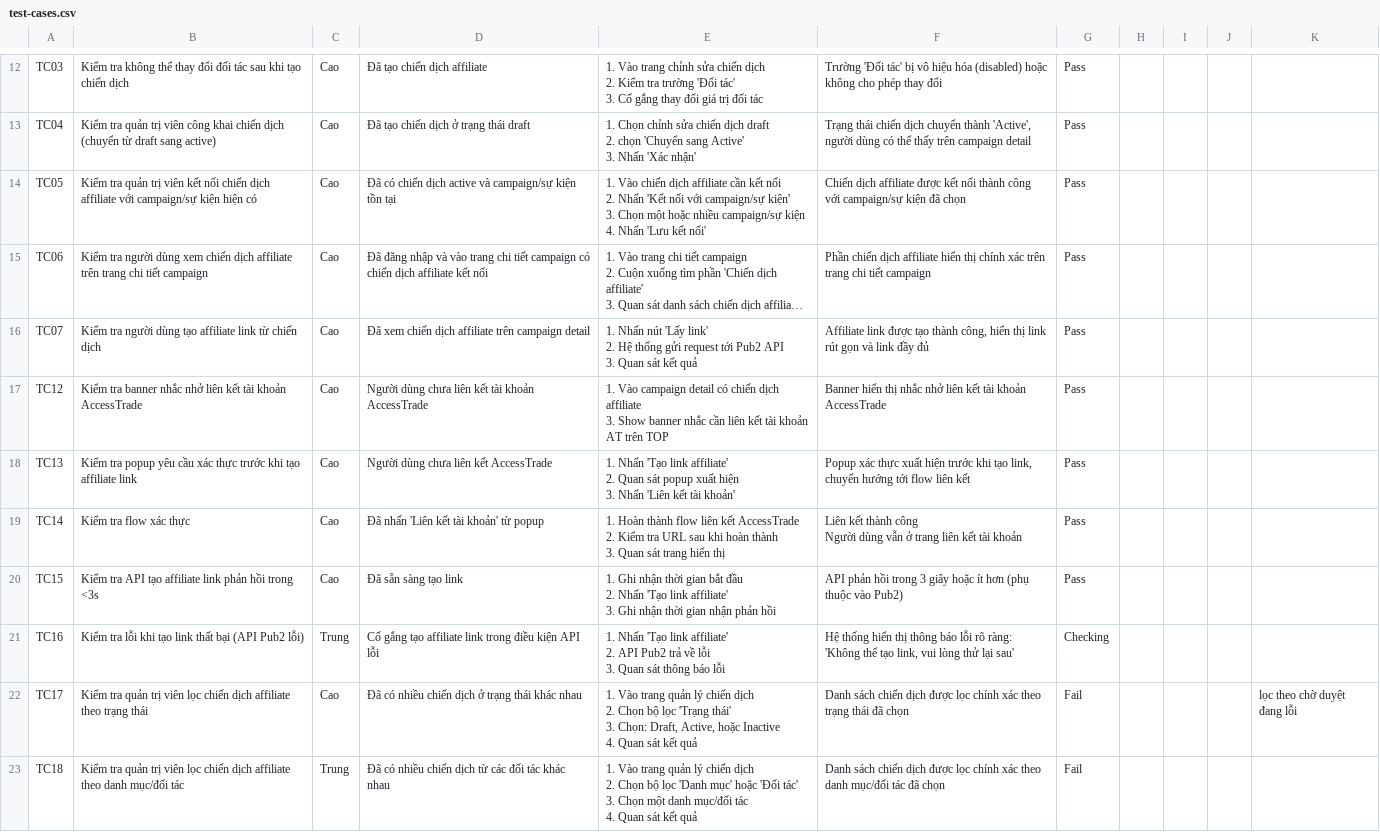
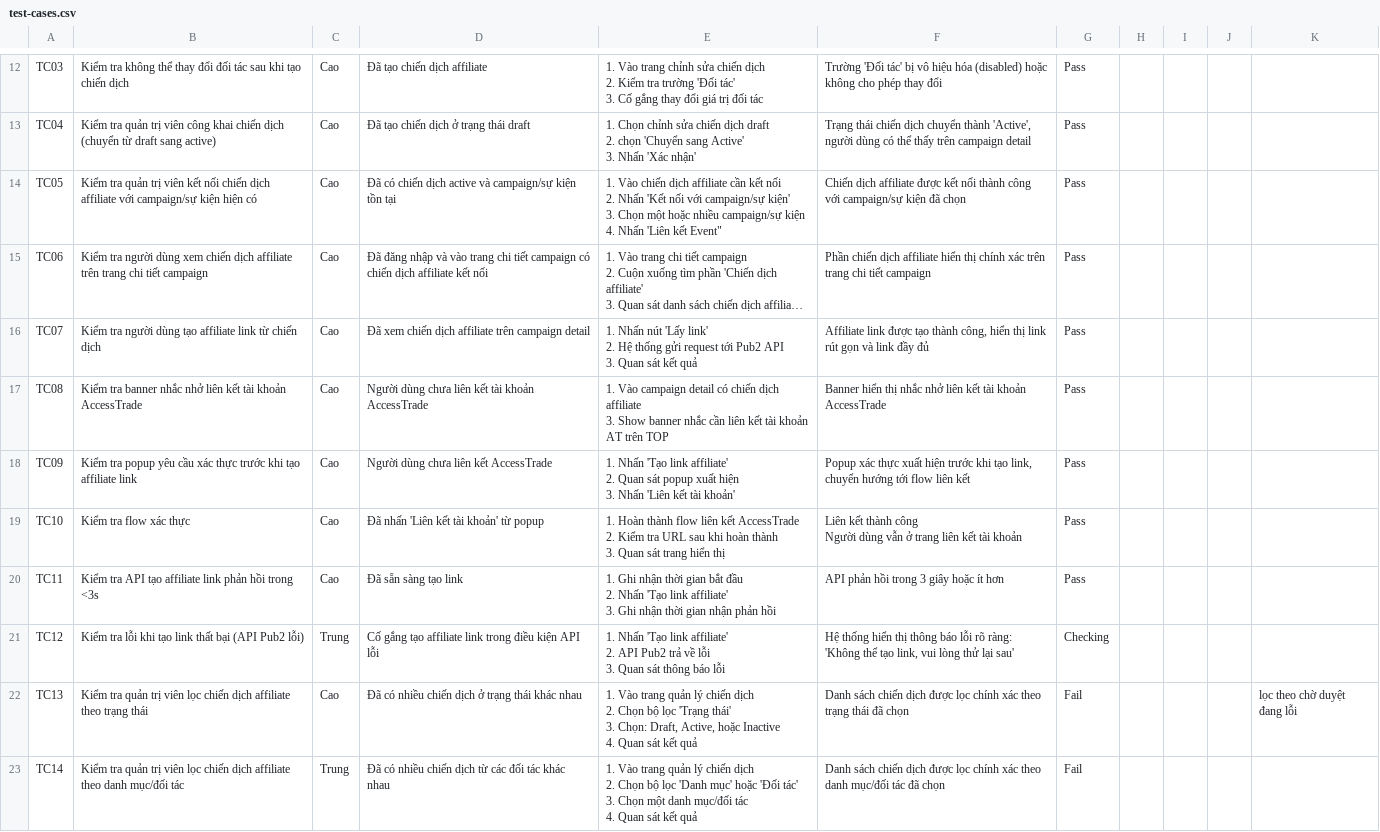
Before and after one commit to viewboost/accesstrade-docs, a CSV file: pub2-affiliate-integration/test-cases.csv, drawn as a sheet; only a part is shown, gaps mark what is left out; long unchanged cells end in …; the diff covers the shown part only; the diff names each change by its address in the sheet, - before the commit and + after, or states it on an @@ line.

```diff
--- a/pub2-affiliate-integration/test-cases.csv
+++ b/pub2-affiliate-integration/test-cases.csv
-E14: …4. Nhấn 'Lưu kết nối'
+E14: …4. Nhấn 'Liên kết Event"
-A17: TC12
+A17: TC08
-A18: TC13
+A18: TC09
-A19: TC14
+A19: TC10
-A20: TC15
+A20: TC11
-F20: …ít hơn (phụ thuộc vào Pub2)
+F20: …ít hơn
-A21: TC16
+A21: TC12
-A22: TC17
+A22: TC13
-A23: TC18
+A23: TC14
```
Also changed, not shown: 7 added rows and 4 edited cells elsewhere in this file, 2 other files.
